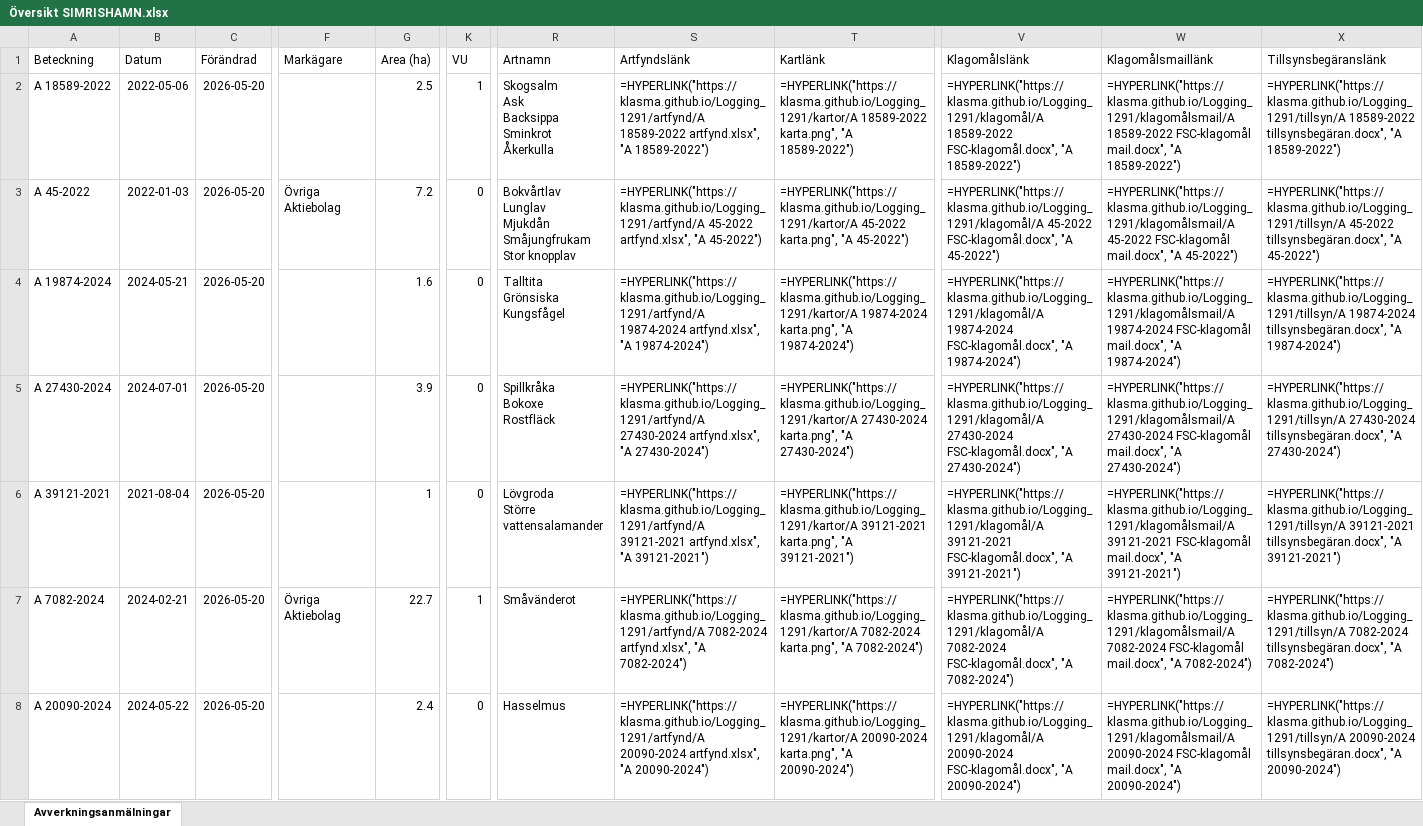
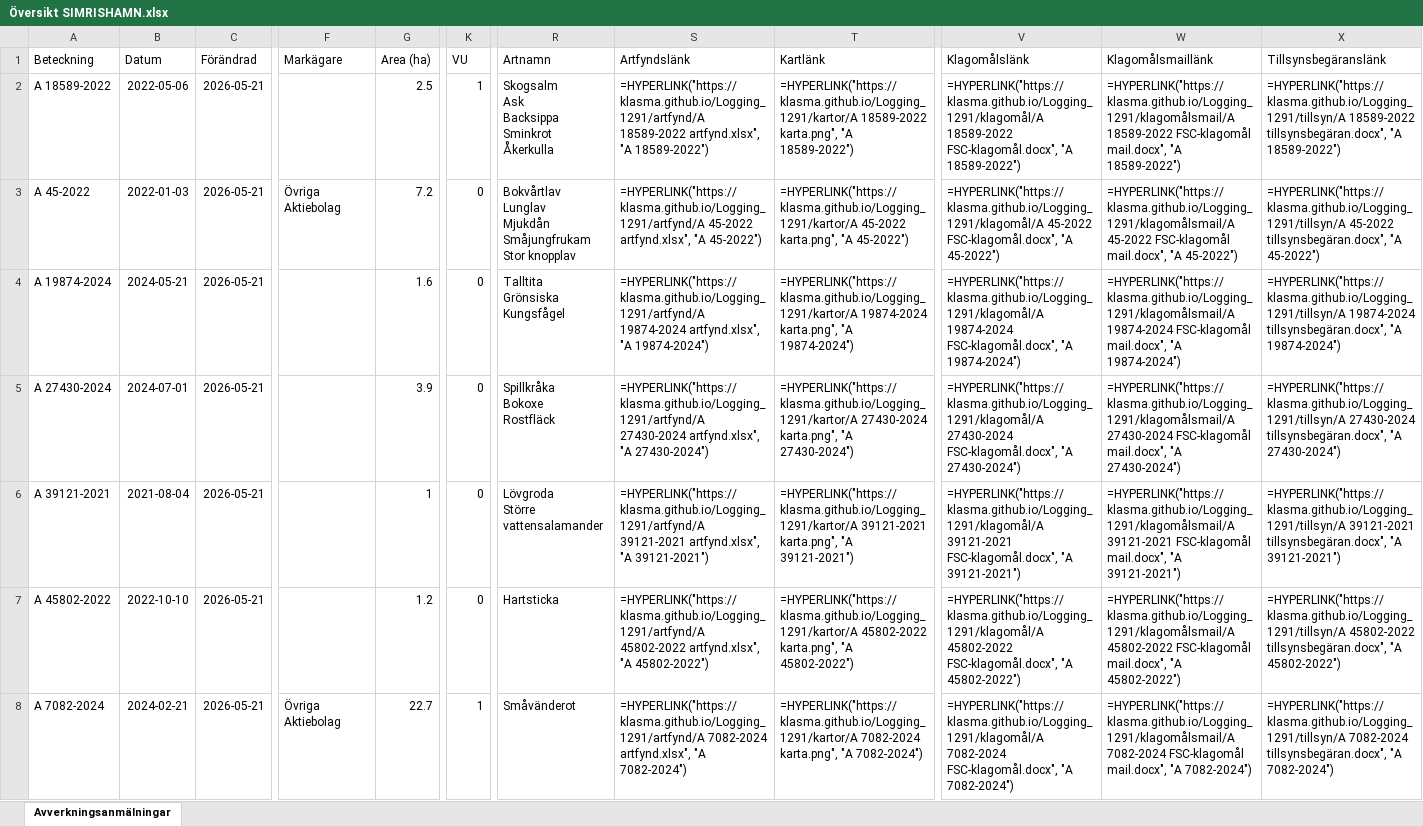
Before and after one commit to klasma/Logging_1291, an Excel workbook: Översikt SIMRISHAMN.xlsx, sheet Avverkningsanmälningar, drawn as a sheet; only a part is shown, gaps mark what is left out; values as stored, in another font and other column widths than the file's, no borders; formulas without a stored value are shown as written; the diff covers the shown part only; the diff names each change by its address in the sheet, - before the commit and + after, or states it on an @@ line.

```diff
--- a/Översikt SIMRISHAMN.xlsx (sheet Avverkningsanmälningar)
+++ b/Översikt SIMRISHAMN.xlsx (sheet Avverkningsanmälningar)
-C2:C8 (Förändrad): 2026-05-20
+C2:C8 (Förändrad): 2026-05-21
-A7 (Beteckning): A 7082-2024
+A7 (Beteckning): A 45802-2022
-B7 (Datum): 2024-02-21
+B7 (Datum): 2022-10-10
-F7 (Markägare): Övriga Aktiebolag
+F7 (Markägare): (empty)
-G7 (Area (ha)): 22.7
+G7 (Area (ha)): 1.2
-K7 (VU): 1
+K7 (VU): 0
-R7 (Artnamn): Småvänderot
+R7 (Artnamn): Hartsticka
-S7 (Artfyndslänk): =HYPERLINK("https://klasma.github.io/Logging_1291/artfynd/A 7082-2024 artfynd.xlsx", "A 7082-2024")
+S7 (Artfyndslänk): =HYPERLINK("https://klasma.github.io/Logging_1291/artfynd/A 45802-2022 artfynd.xlsx", "A 45802-2022")
-T7 (Kartlänk): =HYPERLINK("https://klasma.github.io/Logging_1291/kartor/A 7082-2024 karta.png", "A 7082-2024")
+T7 (Kartlänk): =HYPERLINK("https://klasma.github.io/Logging_1291/kartor/A 45802-2022 karta.png", "A 45802-2022")
-V7 (Klagomålslänk): =HYPERLINK("https://klasma.github.io/Logging_1291/klagomål/A 7082-2024 FSC-klagomål.docx", "A 7082-2024")
+V7 (Klagomålslänk): =HYPERLINK("https://klasma.github.io/Logging_1291/klagomål/A 45802-2022 FSC-klagomål.docx", "A 45802-2022")
-W7 (Klagomålsmaillänk): =HYPERLINK("https://klasma.github.io/Logging_1291/klagomålsmail/A 7082-2024 FSC-klagomål mail.docx", "A 7082-2024")
+W7 (Klagomålsmaillänk): =HYPERLINK("https://klasma.github.io/Logging_1291/klagomålsmail/A 45802-2022 FSC-klagomål mail.docx", "A 45802-2022")
-X7 (Tillsynsbegäranslänk): =HYPERLINK("https://klasma.github.io/Logging_1291/tillsyn/A 7082-2024 tillsynsbegäran.docx", "A 7082-2024")
+X7 (Tillsynsbegäranslänk): =HYPERLINK("https://klasma.github.io/Logging_1291/tillsyn/A 45802-2022 tillsynsbegäran.docx", "A 45802-2022")
-A8 (Beteckning): A 20090-2024
+A8 (Beteckning): A 7082-2024
-B8 (Datum): 2024-05-22
+B8 (Datum): 2024-02-21
-F8 (Markägare): (empty)
+F8 (Markägare): Övriga Aktiebolag
-G8 (Area (ha)): 2.4
+G8 (Area (ha)): 22.7
-K8 (VU): 0
+K8 (VU): 1
-R8 (Artnamn): Hasselmus
+R8 (Artnamn): Småvänderot
-S8 (Artfyndslänk): =HYPERLINK("https://klasma.github.io/Logging_1291/artfynd/A 20090-2024 artfynd.xlsx", "A 20090-2024")
+S8 (Artfyndslänk): =HYPERLINK("https://klasma.github.io/Logging_1291/artfynd/A 7082-2024 artfynd.xlsx", "A 7082-2024")
-T8 (Kartlänk): =HYPERLINK("https://klasma.github.io/Logging_1291/kartor/A 20090-2024 karta.png", "A 20090-2024")
+T8 (Kartlänk): =HYPERLINK("https://klasma.github.io/Logging_1291/kartor/A 7082-2024 karta.png", "A 7082-2024")
-V8 (Klagomålslänk): =HYPERLINK("https://klasma.github.io/Logging_1291/klagomål/A 20090-2024 FSC-klagomål.docx", "A 20090-2024")
+V8 (Klagomålslänk): =HYPERLINK("https://klasma.github.io/Logging_1291/klagomål/A 7082-2024 FSC-klagomål.docx", "A 7082-2024")
-W8 (Klagomålsmaillänk): =HYPERLINK("https://klasma.github.io/Logging_1291/klagomålsmail/A 20090-2024 FSC-klagomål mail.docx", "A 20090-2024")
+W8 (Klagomålsmaillänk): =HYPERLINK("https://klasma.github.io/Logging_1291/klagomålsmail/A 7082-2024 FSC-klagomål mail.docx", "A 7082-2024")
-X8 (Tillsynsbegäranslänk): =HYPERLINK("https://klasma.github.io/Logging_1291/tillsyn/A 20090-2024 tillsynsbegäran.docx", "A 20090-2024")
+X8 (Tillsynsbegäranslänk): =HYPERLINK("https://klasma.github.io/Logging_1291/tillsyn/A 7082-2024 tillsynsbegäran.docx", "A 7082-2024")
```
Also changed, not shown: 425 edited cells elsewhere in this sheet, artfynd/A 18589-2022 artfynd.xlsx, artfynd/A 19874-2024 artfynd.xlsx, 56 other files.
